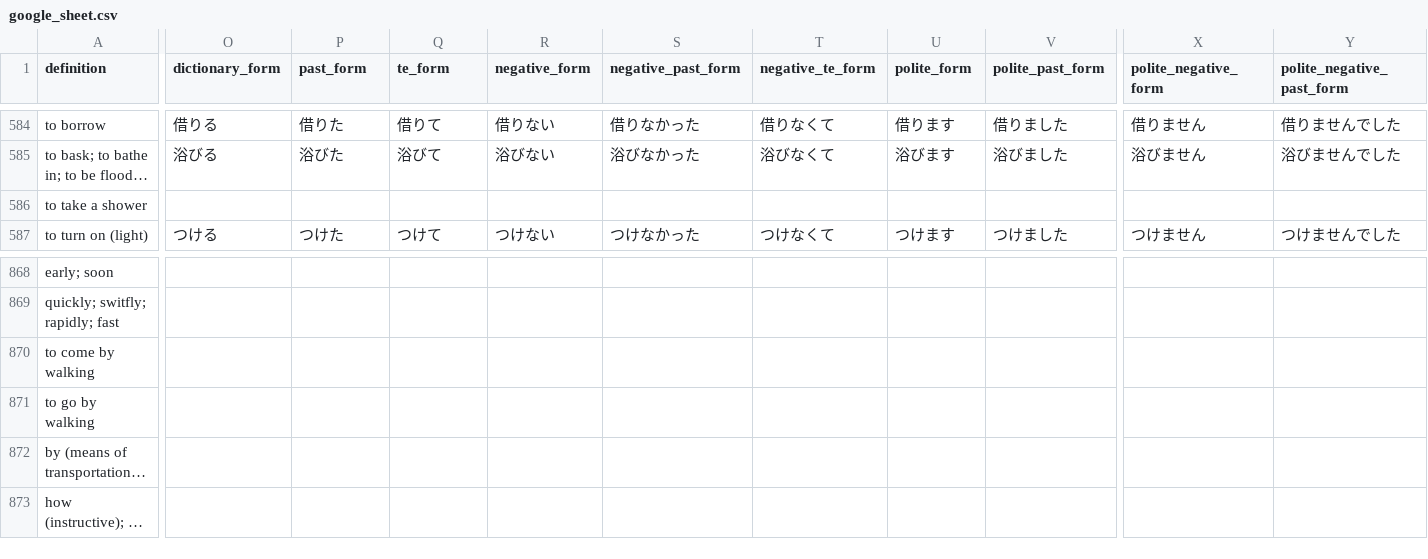
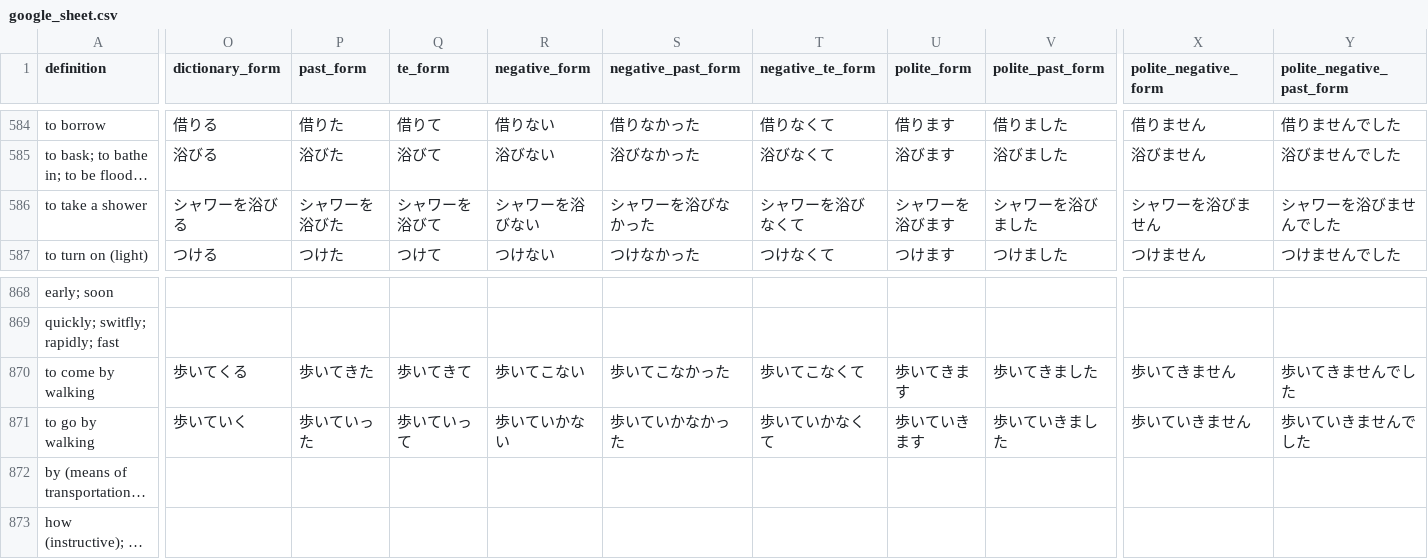
Before and after one commit to paploo/goi, a CSV file: files/vocabulary/google_sheet.csv, drawn as a sheet; only a part is shown, gaps mark what is left out; long unchanged cells end in …; the diff covers the shown part only; the diff names each change by its address in the sheet, - before the commit and + after, or states it on an @@ line.

```diff
--- a/files/vocabulary/google_sheet.csv
+++ b/files/vocabulary/google_sheet.csv
-O586 (dictionary_form): (empty)
+O586 (dictionary_form): シャワーを浴びる
-P586 (past_form): (empty)
+P586 (past_form): シャワーを浴びた
-Q586 (te_form): (empty)
+Q586 (te_form): シャワーを浴びて
-R586 (negative_form): (empty)
+R586 (negative_form): シャワーを浴びない
-S586 (negative_past_form): (empty)
+S586 (negative_past_form): シャワーを浴びなかった
-T586 (negative_te_form): (empty)
+T586 (negative_te_form): シャワーを浴びなくて
-U586 (polite_form): (empty)
+U586 (polite_form): シャワーを浴びます
-V586 (polite_past_form): (empty)
+V586 (polite_past_form): シャワーを浴びました
-X586 (polite_negative_form): (empty)
+X586 (polite_negative_form): シャワーを浴びません
-Y586 (polite_negative_past_form): (empty)
+Y586 (polite_negative_past_form): シャワーを浴びませんでした
-O870 (dictionary_form): (empty)
+O870 (dictionary_form): 歩いてくる
-P870 (past_form): (empty)
+P870 (past_form): 歩いてきた
-Q870 (te_form): (empty)
+Q870 (te_form): 歩いてきて
-R870 (negative_form): (empty)
+R870 (negative_form): 歩いてこない
-S870 (negative_past_form): (empty)
+S870 (negative_past_form): 歩いてこなかった
-T870 (negative_te_form): (empty)
+T870 (negative_te_form): 歩いてこなくて
-U870 (polite_form): (empty)
+U870 (polite_form): 歩いてきます
-V870 (polite_past_form): (empty)
+V870 (polite_past_form): 歩いてきました
-X870 (polite_negative_form): (empty)
+X870 (polite_negative_form): 歩いてきません
-Y870 (polite_negative_past_form): (empty)
+Y870 (polite_negative_past_form): 歩いてきませんでした
-O871 (dictionary_form): (empty)
+O871 (dictionary_form): 歩いていく
-P871 (past_form): (empty)
+P871 (past_form): 歩いていった
-Q871 (te_form): (empty)
+Q871 (te_form): 歩いていって
-R871 (negative_form): (empty)
+R871 (negative_form): 歩いていかない
-S871 (negative_past_form): (empty)
+S871 (negative_past_form): 歩いていかなかった
-T871 (negative_te_form): (empty)
+T871 (negative_te_form): 歩いていかなくて
-U871 (polite_form): (empty)
+U871 (polite_form): 歩いていきます
-V871 (polite_past_form): (empty)
+V871 (polite_past_form): 歩いていきました
-X871 (polite_negative_form): (empty)
+X871 (polite_negative_form): 歩いていきません
-Y871 (polite_negative_past_form): (empty)
+Y871 (polite_negative_past_form): 歩いていきませんでした
```
Also changed, not shown: 78 edited cells elsewhere in this file, files/vocabulary/anki.csv, 2 other files.
